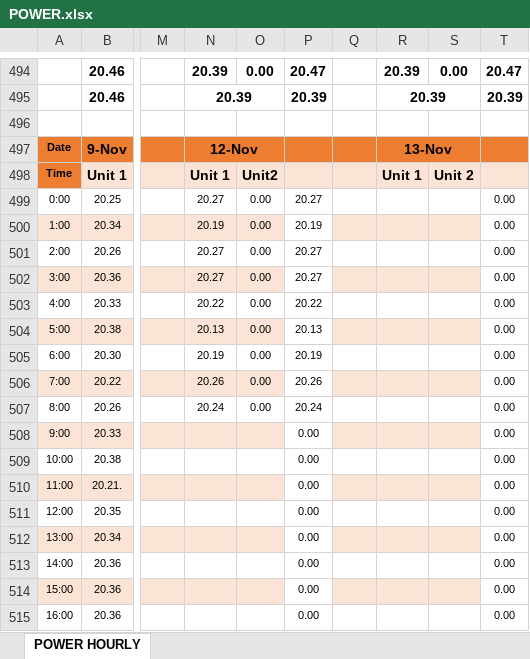
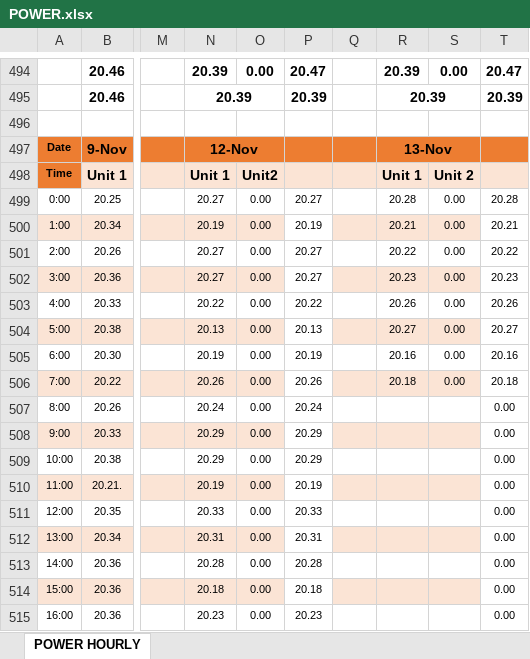
Before and after one commit to alamin0333/power-record, an Excel workbook: POWER.xlsx, sheet POWER HOURLY, drawn as a sheet; only a part is shown, gaps mark what is left out; values as stored, in another font and other column widths than the file's, no borders; conditional formats not drawn; the diff covers the shown part only; the diff names each change by its address in the sheet, - before the commit and + after, or states it on an @@ line.

Commit message:
temperature record added and power record updated 13 nov

```diff
--- a/POWER.xlsx (sheet POWER HOURLY)
+++ b/POWER.xlsx (sheet POWER HOURLY)
-R499: (empty)
+R499: 20.28
-S499:S506: (empty)
+S499:S506: 0.00
-T499: 0.00
+T499: 20.28
-R500: (empty)
+R500: 20.21
-T500: 0.00
+T500: 20.21
-R501: (empty)
+R501: 20.22
-T501: 0.00
+T501: 20.22
-R502: (empty)
+R502: 20.23
-T502: 0.00
+T502: 20.23
-R503: (empty)
+R503: 20.26
-T503: 0.00
+T503: 20.26
-R504: (empty)
+R504: 20.27
-T504: 0.00
+T504: 20.27
-R505: (empty)
+R505: 20.16
-T505: 0.00
+T505: 20.16
-R506: (empty)
+R506: 20.18
-T506: 0.00
+T506: 20.18
-N508:N509: (empty)
+N508:N509: 20.29
-O508:O515: (empty)
+O508:O515: 0.00
-P508:P509: 0.00
+P508:P509: 20.29
-N510: (empty)
+N510: 20.19
-P510: 0.00
+P510: 20.19
-N511: (empty)
+N511: 20.33
-P511: 0.00
+P511: 20.33
-N512: (empty)
+N512: 20.31
-P512: 0.00
+P512: 20.31
-N513: (empty)
+N513: 20.28
-P513: 0.00
+P513: 20.28
-N514: (empty)
+N514: 20.18
-P514: 0.00
+P514: 20.18
-N515: (empty)
+N515: 20.23
-P515: 0.00
+P515: 20.23
```
Also changed, not shown: 30 edited cells elsewhere in this sheet.
